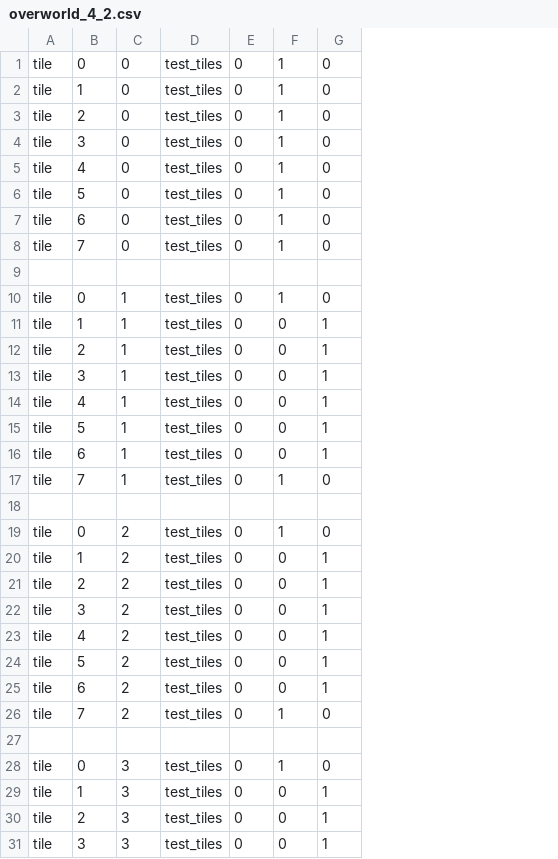
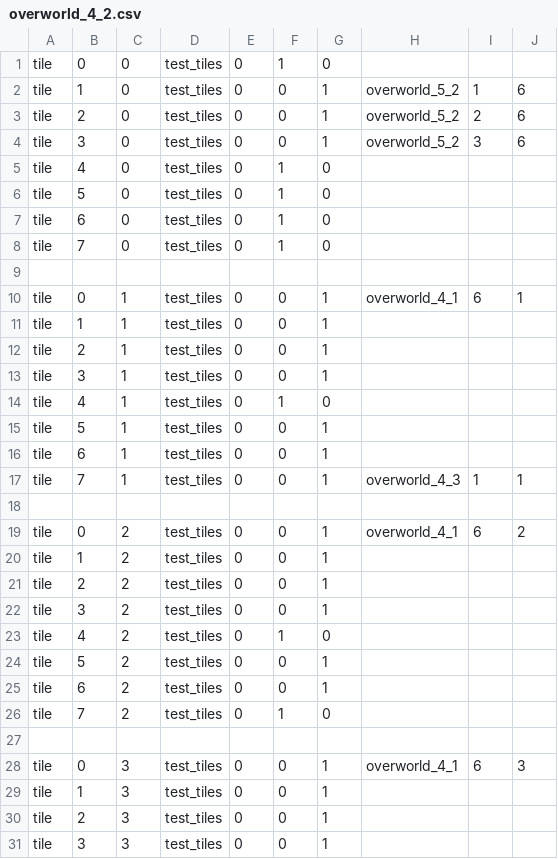
Before and after one commit to EntropyIs/ProjectMicroRes2020, a CSV file: ProjectMicroRes2020/Assets/Levels/overworld_4_2.csv, drawn as a sheet; only a part is shown; the diff covers the shown part only; the diff names each change by its address in the sheet, - before the commit and + after, or states it on an @@ line.

```diff
--- a/ProjectMicroRes2020/Assets/Levels/overworld_4_2.csv
+++ b/ProjectMicroRes2020/Assets/Levels/overworld_4_2.csv
+column H, rows 2-28: overworld_5_2 | overworld_5_2 | overworld_5_2 |  |  |  |  |  | overworld_4_1 |  |  |  |  |  |  | overworld_4_3 |  | overworld_4_1 |  |  |  |  |  |  |  |  | overworld_4_1
+column I, rows 2-28: 1 | 2 | 3 |  |  |  |  |  | 6 |  |  |  |  |  |  | 1 |  | 6 |  |  |  |  |  |  |  |  | 6
+column J, rows 2-28: 6 | 6 | 6 |  |  |  |  |  | 1 |  |  |  |  |  |  | 1 |  | 2 |  |  |  |  |  |  |  |  | 3
-F2:F4: 1
+F2:F4: 0
-G2:G4: 0
+G2:G4: 1
-F10: 1
+F10: 0
-G10: 0
+G10: 1
-F14: 0
+F14: 1
-G14: 1
+G14: 0
-F17: 1
+F17: 0
-G17: 0
+G17: 1
-F19: 1
+F19: 0
-G19: 0
+G19: 1
-F23: 0
+F23: 1
-G23: 1
+G23: 0
-F28: 1
+F28: 0
-G28: 0
+G28: 1
```
Also changed, not shown: 22 edited cells elsewhere in this file, ProjectMicroRes2020/Assets/Levels/overworld_4_1.csv, ProjectMicroRes2020/Assets/Levels/overworld_5_0.csv, 16 other files.
